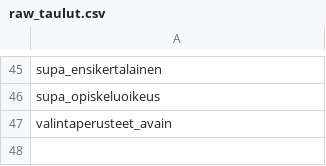
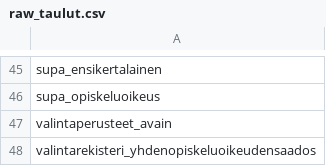
Before and after one commit to Opetushallitus/ovara, a CSV file: dbt/seeds/raw_taulut.csv, drawn as a sheet; only a part is shown, gaps mark what is left out.

Commit message:
OPHYOS_212 valintarekisteri_yos-taulut

```diff
--- a/dbt/seeds/raw_taulut.csv
+++ b/dbt/seeds/raw_taulut.csv
@@ -47 +47,2 @@ supa_opiskeluoikeus
 valintaperusteet_avain
+valintarekisteri_yhdenopiskeluoikeudensaados
```
Also changed, not shown: 8 other files.
